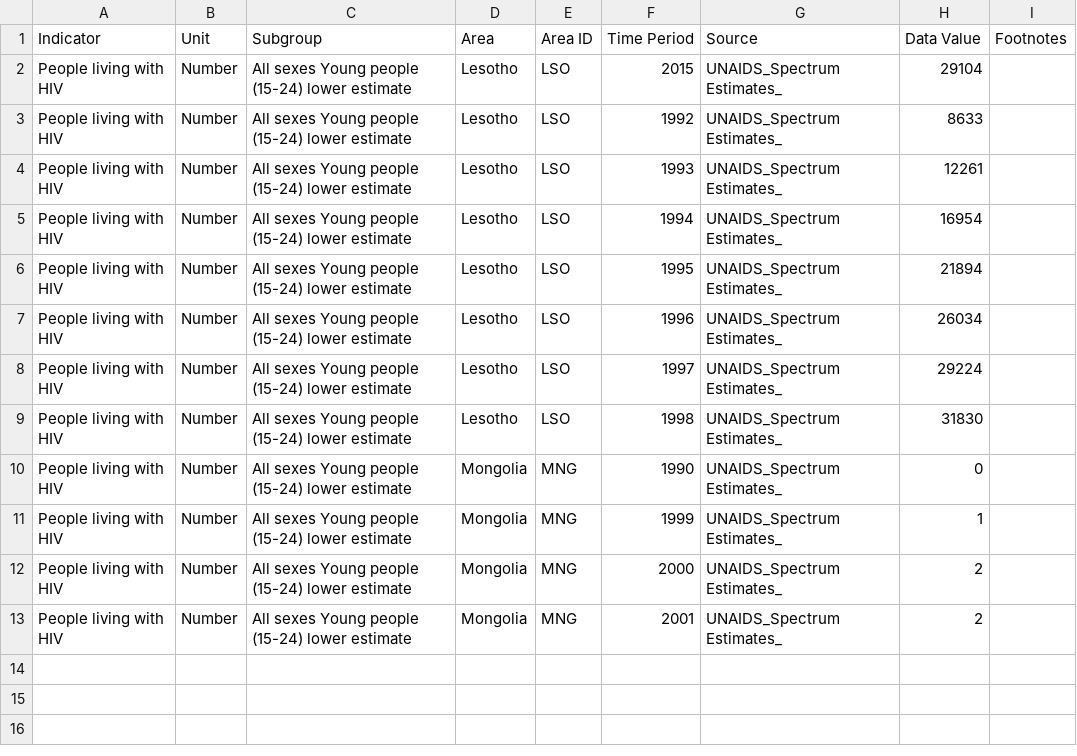
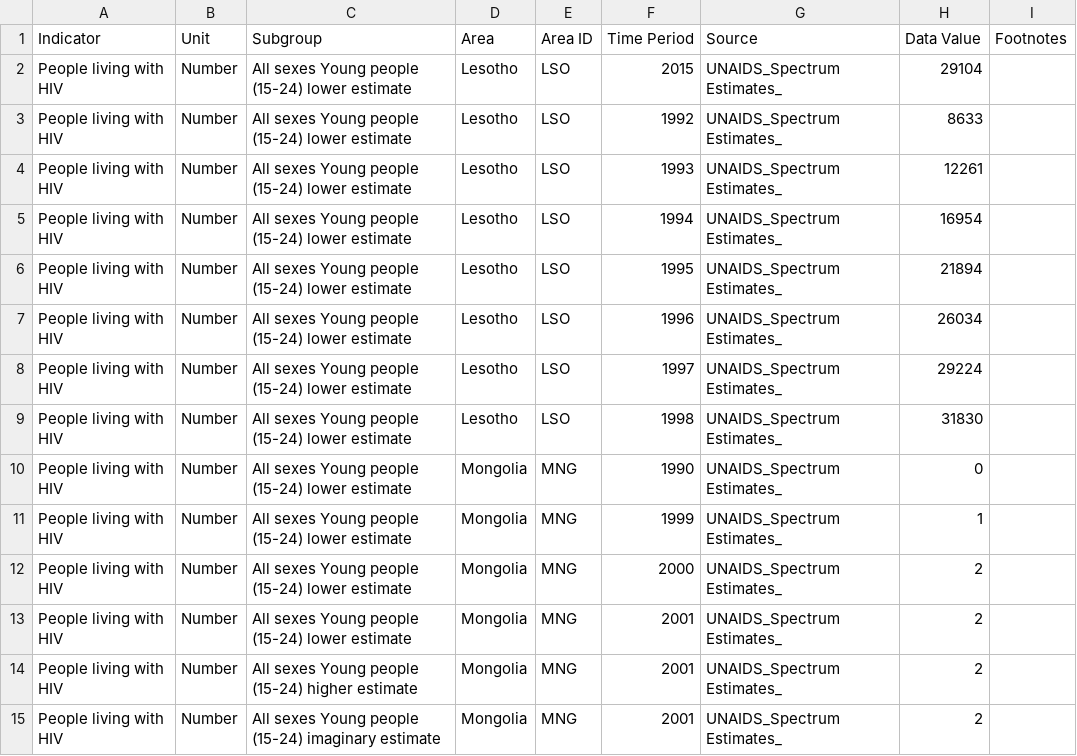
Before and after one commit to zimmerman-team/DUCT, a CSV file: ZOOM/samples/AIDSinfotest.csv, drawn as a sheet.

```diff
--- a/ZOOM/samples/AIDSinfotest.csv
+++ b/ZOOM/samples/AIDSinfotest.csv
@@ -13 +13,3 @@ People living with HIV,Number,All sexes Young people (15-24) lower estimate,Mong
 People living with HIV,Number,All sexes Young people (15-24) lower estimate,Mongolia,MNG,2001,UNAIDS_Spectrum Estimates_,2,
+People living with HIV,Number,All sexes Young people (15-24) higher estimate,Mongolia,MNG,2001,UNAIDS_Spectrum Estimates_,2,
+People living with HIV,Number,All sexes Young people (15-24) imaginary estimate,Mongolia,MNG,2001,UNAIDS_Spectrum Estimates_,2,
```
Also changed, not shown: 5 other files.
